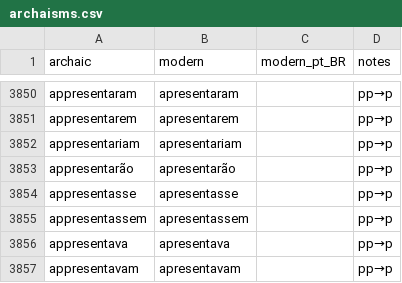
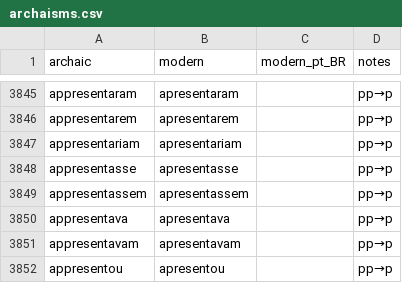
Before and after one commit to TigreGotico/tugalex, a CSV file: tugalex/data/archaisms.csv, drawn as a sheet; only a part is shown, gaps mark what is left out; the shorter side is filled out with more unchanged rows; the diff covers the shown part only.

```diff
--- a/tugalex/data/archaisms.csv
+++ b/tugalex/data/archaisms.csv
@@ -3852,3 +3847,2 @@ appresentarem,apresentarem,,pp→p
 appresentariam,apresentariam,,pp→p
-appresentarão,apresentarão,,pp→p
 appresentasse,apresentasse,,pp→p
```
Also changed, not shown: 5 removed rows elsewhere in this file, 1 other file.
